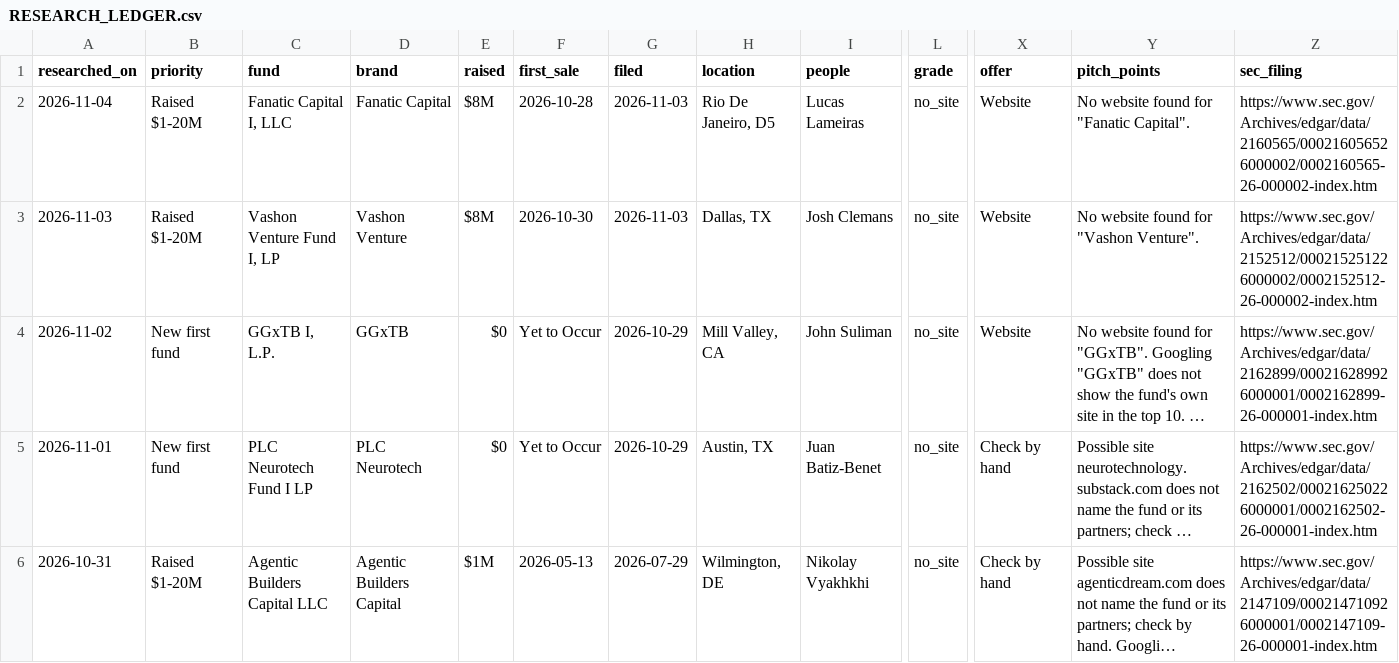
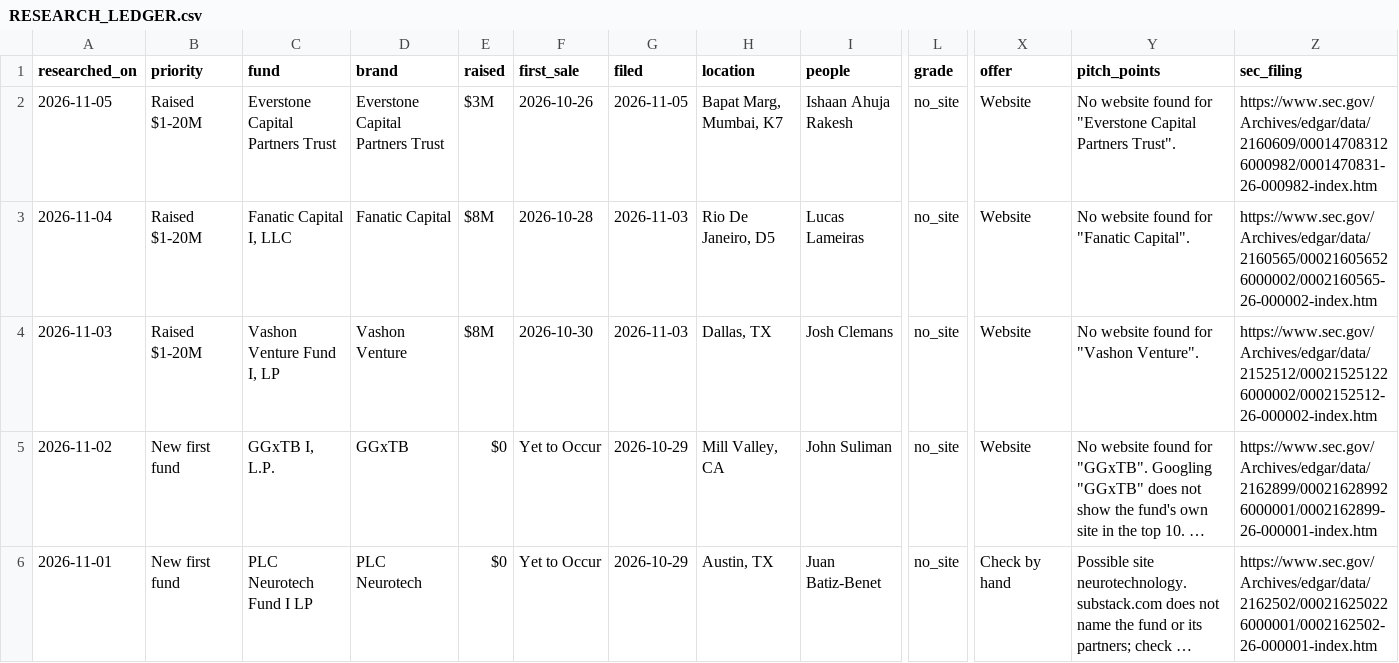
Before and after one commit to alohaaki7/vc_finder, a CSV file: RESEARCH_LEDGER.csv, drawn as a sheet; only a part is shown, gaps mark what is left out; the shorter side is filled out with more unchanged rows; long unchanged cells end in …; rows hold the shown columns only; the diff names each change by its address in the sheet, - before the commit and + after, or states it on an @@ line.

```diff
--- a/RESEARCH_LEDGER.csv
+++ b/RESEARCH_LEDGER.csv
+row 2: 2026-11-05 | Raised $1-20M | Everstone Capital Partners Trust | Everstone Capital Partners Trust | $3M | 2026-10-26 | 2026-11-05 | Bapat Marg, Mumbai, K7 | Ishaan Ahuja Rakesh | no_site | Website | No website found for "Everstone Capital Partners Trust". | https://www.sec.gov/Archives/edgar/data/2160609/000147083126000982/0001470831-26-000982-index.htm
```
